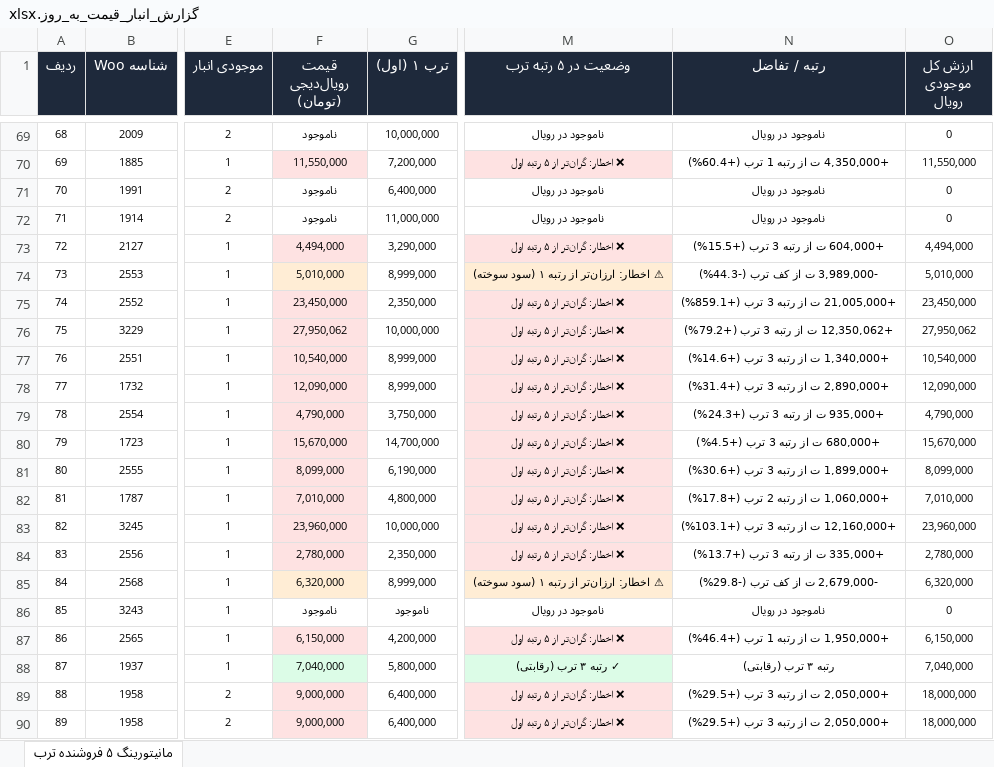
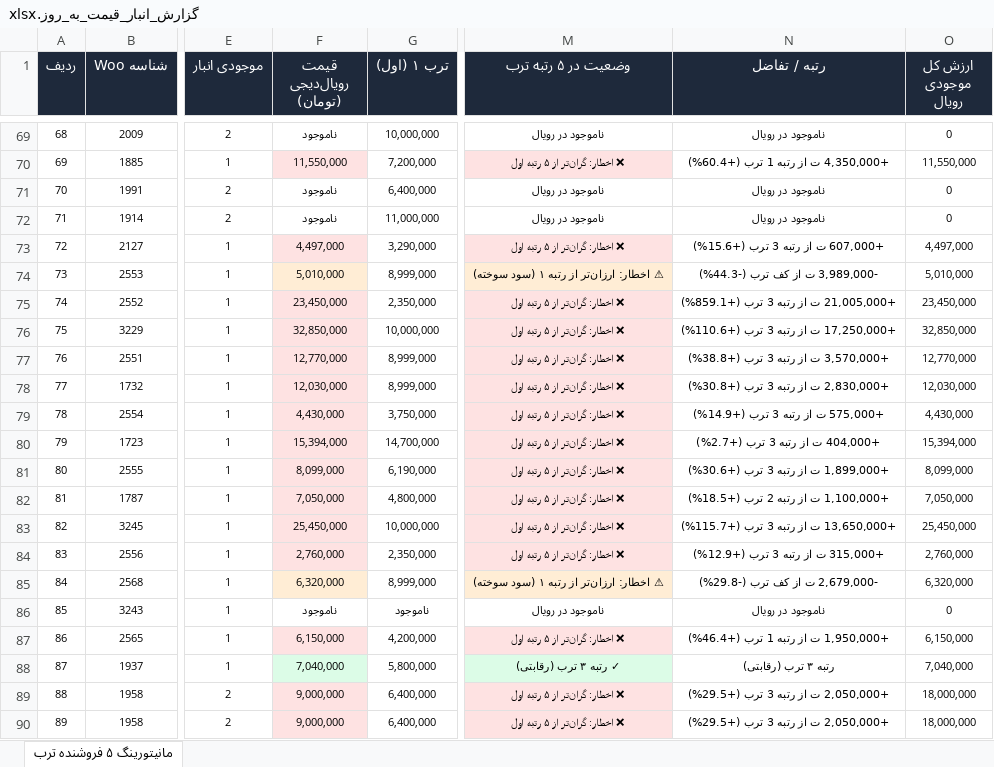
Before and after one commit to pouria-maleki/price-monitor, an Excel workbook: frontend/public/data/گزارش_انبار_قیمت_به_روز.xlsx, sheet مانیتورینگ ۵ فروشنده ترب, drawn as a sheet; only a part is shown, gaps mark what is left out; values as stored, in another font and other column widths than the file's, no borders; the diff covers the shown part only; the diff names each change by its address in the sheet, - before the commit and + after, or states it on an @@ line.

```diff
--- a/frontend/public/data/گزارش_انبار_قیمت_به_روز.xlsx (sheet مانیتورینگ ۵ فروشنده ترب)
+++ b/frontend/public/data/گزارش_انبار_قیمت_به_روز.xlsx (sheet مانیتورینگ ۵ فروشنده ترب)
-F73 (قیمت رویال‌دیجی (تومان)): 4,494,000
+F73 (قیمت رویال‌دیجی (تومان)): 4,497,000
-N73 (رتبه / تفاضل): +604,000 ت از رتبه 3 ترب (+15.5%)
+N73 (رتبه / تفاضل): +607,000 ت از رتبه 3 ترب (+15.6%)
-O73 (ارزش کل موجودی رویال): 4,494,000
+O73 (ارزش کل موجودی رویال): 4,497,000
-F76 (قیمت رویال‌دیجی (تومان)): 27,950,062
+F76 (قیمت رویال‌دیجی (تومان)): 32,850,000
-N76 (رتبه / تفاضل): +12,350,062 ت از رتبه 3 ترب (+79.2%)
+N76 (رتبه / تفاضل): +17,250,000 ت از رتبه 3 ترب (+110.6%)
-O76 (ارزش کل موجودی رویال): 27,950,062
+O76 (ارزش کل موجودی رویال): 32,850,000
-F77 (قیمت رویال‌دیجی (تومان)): 10,540,000
+F77 (قیمت رویال‌دیجی (تومان)): 12,770,000
-N77 (رتبه / تفاضل): +1,340,000 ت از رتبه 3 ترب (+14.6%)
+N77 (رتبه / تفاضل): +3,570,000 ت از رتبه 3 ترب (+38.8%)
-O77 (ارزش کل موجودی رویال): 10,540,000
+O77 (ارزش کل موجودی رویال): 12,770,000
-F78 (قیمت رویال‌دیجی (تومان)): 12,090,000
+F78 (قیمت رویال‌دیجی (تومان)): 12,030,000
-N78 (رتبه / تفاضل): +2,890,000 ت از رتبه 3 ترب (+31.4%)
+N78 (رتبه / تفاضل): +2,830,000 ت از رتبه 3 ترب (+30.8%)
-O78 (ارزش کل موجودی رویال): 12,090,000
+O78 (ارزش کل موجودی رویال): 12,030,000
-F79 (قیمت رویال‌دیجی (تومان)): 4,790,000
+F79 (قیمت رویال‌دیجی (تومان)): 4,430,000
-N79 (رتبه / تفاضل): +935,000 ت از رتبه 3 ترب (+24.3%)
+N79 (رتبه / تفاضل): +575,000 ت از رتبه 3 ترب (+14.9%)
-O79 (ارزش کل موجودی رویال): 4,790,000
+O79 (ارزش کل موجودی رویال): 4,430,000
-F80 (قیمت رویال‌دیجی (تومان)): 15,670,000
+F80 (قیمت رویال‌دیجی (تومان)): 15,394,000
-N80 (رتبه / تفاضل): +680,000 ت از رتبه 3 ترب (+4.5%)
+N80 (رتبه / تفاضل): +404,000 ت از رتبه 3 ترب (+2.7%)
-O80 (ارزش کل موجودی رویال): 15,670,000
+O80 (ارزش کل موجودی رویال): 15,394,000
-F82 (قیمت رویال‌دیجی (تومان)): 7,010,000
+F82 (قیمت رویال‌دیجی (تومان)): 7,050,000
-N82 (رتبه / تفاضل): +1,060,000 ت از رتبه 2 ترب (+17.8%)
+N82 (رتبه / تفاضل): +1,100,000 ت از رتبه 2 ترب (+18.5%)
-O82 (ارزش کل موجودی رویال): 7,010,000
+O82 (ارزش کل موجودی رویال): 7,050,000
-F83 (قیمت رویال‌دیجی (تومان)): 23,960,000
+F83 (قیمت رویال‌دیجی (تومان)): 25,450,000
-N83 (رتبه / تفاضل): +12,160,000 ت از رتبه 3 ترب (+103.1%)
+N83 (رتبه / تفاضل): +13,650,000 ت از رتبه 3 ترب (+115.7%)
-O83 (ارزش کل موجودی رویال): 23,960,000
+O83 (ارزش کل موجودی رویال): 25,450,000
-F84 (قیمت رویال‌دیجی (تومان)): 2,780,000
+F84 (قیمت رویال‌دیجی (تومان)): 2,760,000
-N84 (رتبه / تفاضل): +335,000 ت از رتبه 3 ترب (+13.7%)
+N84 (رتبه / تفاضل): +315,000 ت از رتبه 3 ترب (+12.9%)
-O84 (ارزش کل موجودی رویال): 2,780,000
+O84 (ارزش کل موجودی رویال): 2,760,000
```
Also changed, not shown: 150 edited cells and cell formats elsewhere in this sheet, data/گزارش_انبار_قیمت_به_روز.xlsx, گزارش_انبار_قیمت_به_روز.xlsx, 4 other files.
